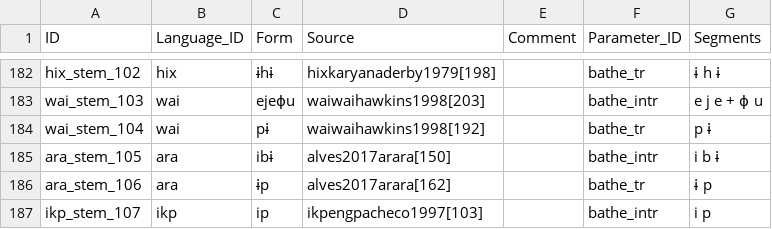
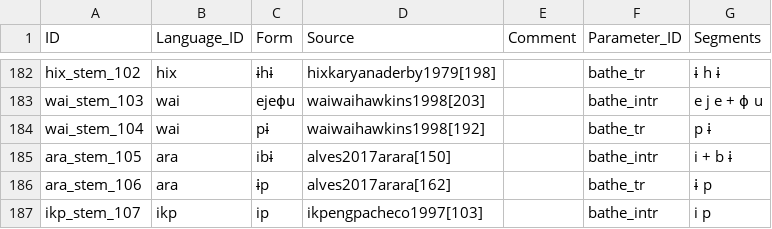
Before and after one commit to fmatter/cariban_irregular_1, a CSV file: data/cldf/forms.csv, drawn as a sheet; only a part is shown, gaps mark what is left out.

Commit message:
missing morpheme segmentation in arara ibɨ

```diff
--- a/data/cldf/forms.csv
+++ b/data/cldf/forms.csv
@@ -184,3 +184,3 @@ wai_stem_103,wai,ejeɸu,waiwaihawkins1998[203],,bathe_intr,e j e + ɸ u
 wai_stem_104,wai,pɨ,waiwaihawkins1998[192],,bathe_tr,p ɨ
-ara_stem_105,ara,ibɨ,alves2017arara[150],,bathe_intr,i b ɨ
+ara_stem_105,ara,ibɨ,alves2017arara[150],,bathe_intr,i + b ɨ
 ara_stem_106,ara,ɨp,alves2017arara[162],,bathe_tr,ɨ p
```
Also changed, not shown: data/bathe_data.csv.
